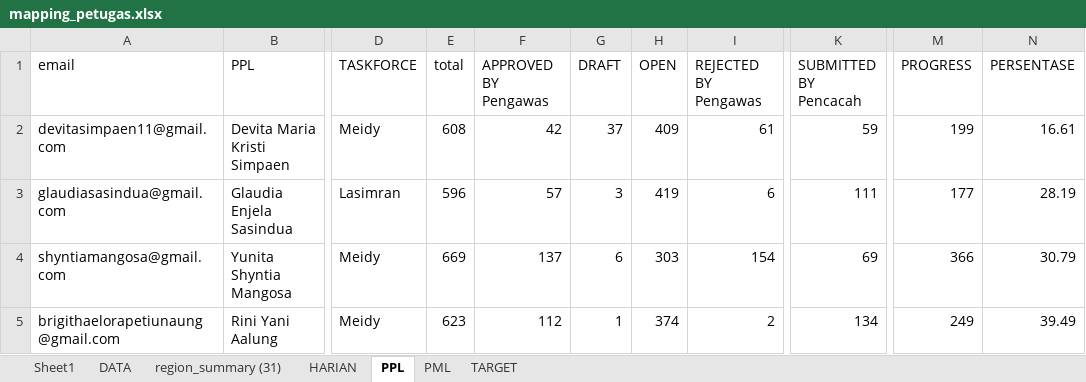
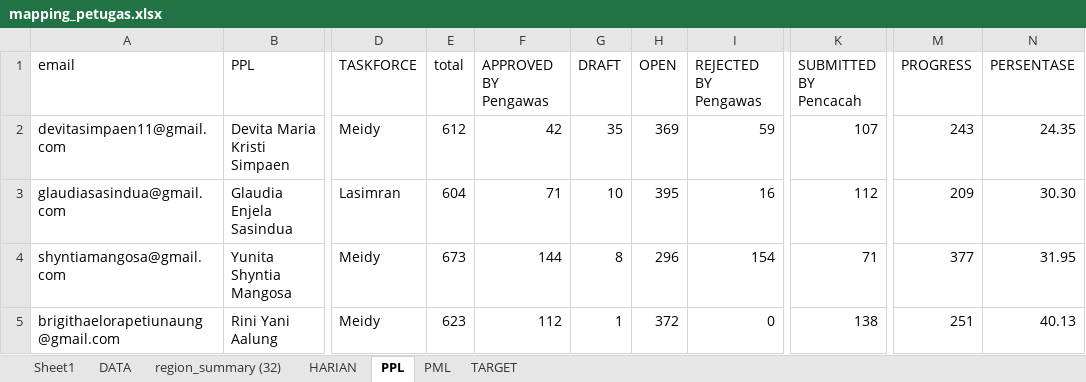
Before and after one commit to gaberielmanalu931/dashboard-petugas, an Excel workbook: mapping_petugas.xlsx, sheet PPL, drawn as a sheet; only a part is shown, gaps mark what is left out; values as stored, in another font and other column widths than the file's, no borders; the diff covers the shown part only; the diff names each change by its address in the sheet, - before the commit and + after, or states it on an @@ line.

```diff
--- a/mapping_petugas.xlsx (sheet PPL)
+++ b/mapping_petugas.xlsx (sheet PPL)
-sheet tab: region_summary (31)
+sheet tab: region_summary (32)
-E2 (total): 608
+E2 (total): 612
-G2 (DRAFT): 37
+G2 (DRAFT): 35
-H2 (OPEN): 409
+H2 (OPEN): 369
-I2 (REJECTED BY Pengawas): 61
+I2 (REJECTED BY Pengawas): 59
-K2 (SUBMITTED BY Pencacah): 59
+K2 (SUBMITTED BY Pencacah): 107
-M2 (PROGRESS): 199
+M2 (PROGRESS): 243
-N2 (PERSENTASE): 16.61
+N2 (PERSENTASE): 24.35
-E3 (total): 596
+E3 (total): 604
-F3 (APPROVED BY Pengawas): 57
+F3 (APPROVED BY Pengawas): 71
-G3 (DRAFT): 3
+G3 (DRAFT): 10
-H3 (OPEN): 419
+H3 (OPEN): 395
-I3 (REJECTED BY Pengawas): 6
+I3 (REJECTED BY Pengawas): 16
-K3 (SUBMITTED BY Pencacah): 111
+K3 (SUBMITTED BY Pencacah): 112
-M3 (PROGRESS): 177
+M3 (PROGRESS): 209
-N3 (PERSENTASE): 28.19
+N3 (PERSENTASE): 30.30
-E4 (total): 669
+E4 (total): 673
-F4 (APPROVED BY Pengawas): 137
+F4 (APPROVED BY Pengawas): 144
-G4 (DRAFT): 6
+G4 (DRAFT): 8
-H4 (OPEN): 303
+H4 (OPEN): 296
-K4 (SUBMITTED BY Pencacah): 69
+K4 (SUBMITTED BY Pencacah): 71
-M4 (PROGRESS): 366
+M4 (PROGRESS): 377
-N4 (PERSENTASE): 30.79
+N4 (PERSENTASE): 31.95
-H5 (OPEN): 374
+H5 (OPEN): 372
-I5 (REJECTED BY Pengawas): 2
+I5 (REJECTED BY Pengawas): 0
-K5 (SUBMITTED BY Pencacah): 134
+K5 (SUBMITTED BY Pencacah): 138
-M5 (PROGRESS): 249
+M5 (PROGRESS): 251
-N5 (PERSENTASE): 39.49
+N5 (PERSENTASE): 40.13
```
Also changed, not shown: 884 edited cells elsewhere in this sheet, sheet DATA, sheet HARIAN, sheet PML.
